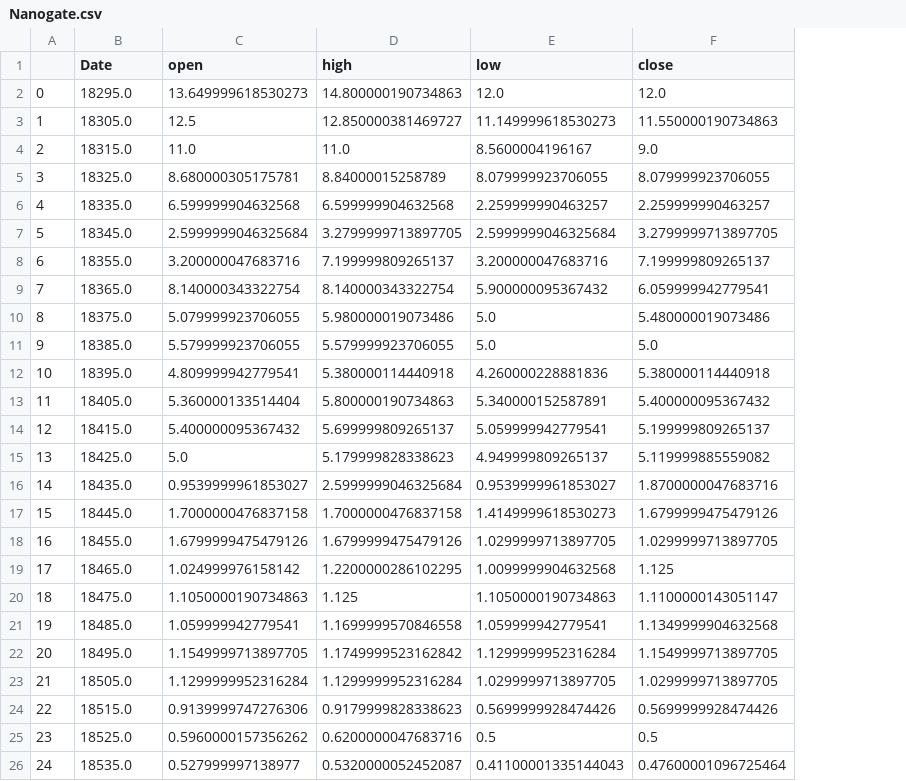
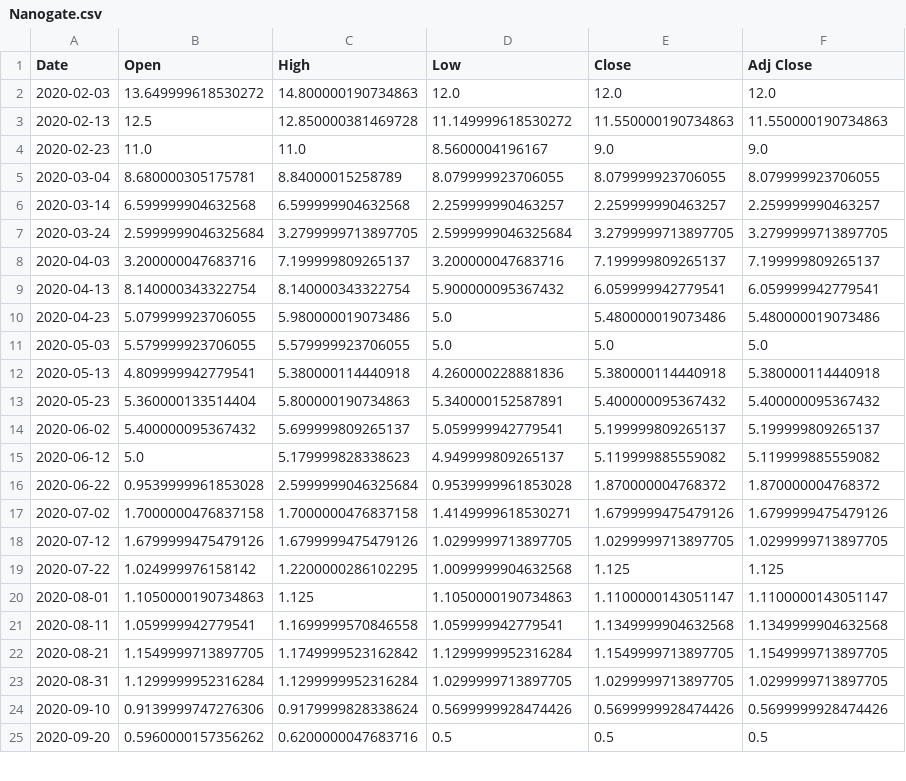
Before and after one commit to uzzibuzzi/Stock_from, a CSV file: save/Nanogate.csv, drawn as a sheet; only a part is shown; removed rows and columns are numbered as before the commit, all else as after; the diff covers the shown part only; the diff names each change by its address in the sheet, - before the commit and + after, or states it on an @@ line.

```diff
--- a/save/Nanogate.csv
+++ b/save/Nanogate.csv
-column A, row 2: 0; rows 4-15: 2 | 3 | 4 | 5 | 6 | 7 | 8 | 9 | 10 | 11 | 12 | 13; rows 17-25: 15 | 16 | 17 | 18 | 19 | 20 | 21 | 22 | 23
+column E (Close), row 2: 12.0; rows 4-15: 9.0 | 8.079999923706055 | 2.259999990463257 | 3.2799999713897705 | 7.199999809265137 | 6.059999942779541 | 5.480000019073486 | 5.0 | 5.380000114440918 | 5.400000095367432 | 5.199999809265137 | 5.119999885559082; rows 17-25: 1.6799999475479126 | 1.0299999713897705 | 1.125 | 1.1100000143051147 | 1.1349999904632568 | 1.1549999713897705 | 1.0299999713897705 | 0.5699999928474426 | 0.5
-B1: open
+B1: Open
-C1: high
+C1: High
-D1: low
+D1: Low
-F1: close
+F1: Adj Close
-A2 (Date): 18295.0
+A2 (Date): 2020-02-03
-B2 (Open): 13.649999618530273
+B2 (Open): 13.649999618530272
-row 3: 1 | 18305.0 | 12.5 | 12.850000381469727 | 11.149999618530273 | 11.550000190734863
+row 3: 2020-02-13 | 12.5 | 12.850000381469728 | 11.149999618530272 | 11.550000190734863 | 11.550000190734863
-A4 (Date): 18315.0
+A4 (Date): 2020-02-23
-A5 (Date): 18325.0
+A5 (Date): 2020-03-04
-A6 (Date): 18335.0
+A6 (Date): 2020-03-14
-A7 (Date): 18345.0
+A7 (Date): 2020-03-24
-A8 (Date): 18355.0
+A8 (Date): 2020-04-03
-A9 (Date): 18365.0
+A9 (Date): 2020-04-13
-A10 (Date): 18375.0
+A10 (Date): 2020-04-23
-A11 (Date): 18385.0
+A11 (Date): 2020-05-03
-A12 (Date): 18395.0
+A12 (Date): 2020-05-13
-A13 (Date): 18405.0
+A13 (Date): 2020-05-23
-A14 (Date): 18415.0
+A14 (Date): 2020-06-02
-A15 (Date): 18425.0
+A15 (Date): 2020-06-12
-row 16: 14 | 18435.0 | 0.9539999961853027 | 2.5999999046325684 | 0.9539999961853027 | 1.8700000047683716
+row 16: 2020-06-22 | 0.9539999961853028 | 2.5999999046325684 | 0.9539999961853028 | 1.870000004768372 | 1.870000004768372
-A17 (Date): 18445.0
+A17 (Date): 2020-07-02
-D17 (Low): 1.4149999618530273
+D17 (Low): 1.4149999618530271
-A18 (Date): 18455.0
+A18 (Date): 2020-07-12
-A19 (Date): 18465.0
+A19 (Date): 2020-07-22
-A20 (Date): 18475.0
+A20 (Date): 2020-08-01
-A21 (Date): 18485.0
+A21 (Date): 2020-08-11
-A22 (Date): 18495.0
+A22 (Date): 2020-08-21
-A23 (Date): 18505.0
+A23 (Date): 2020-08-31
-A24 (Date): 18515.0
+A24 (Date): 2020-09-10
-C24 (High): 0.9179999828338623
+C24 (High): 0.9179999828338624
-A25 (Date): 18525.0
+A25 (Date): 2020-09-20
-row 26: 24 | 18535.0 | 0.527999997138977 | 0.5320000052452087 | 0.41100001335144043 | 0.47600001096725464
```
Also changed, not shown: 3 added rows, 2 removed rows and 12 edited cells elsewhere in this file, save/MULTI-UNITS LUXEMBOURG - Lyxor Euro Government Bond (DR) UCITS ETF - Acc.csv, save/MULTI-UNITS.csv, 45 other files.
